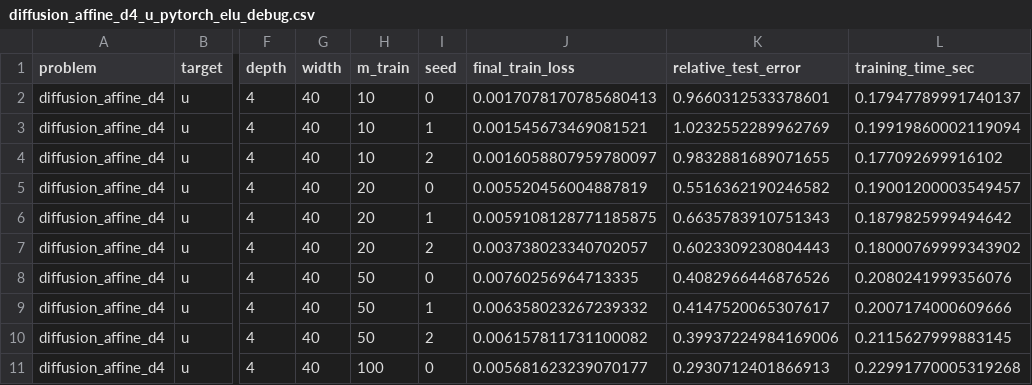
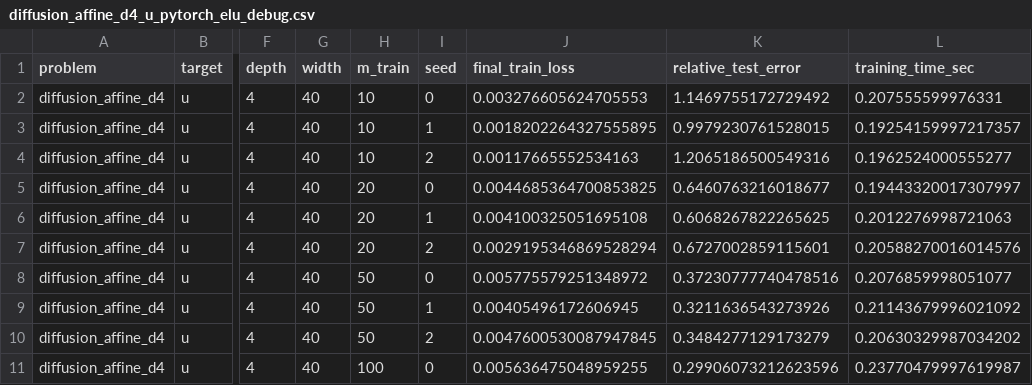
Before and after one commit to SandroMueller01/operator-learning-reproduction, a CSV file: results/metrics/diffusion_affine_d4_u_pytorch_elu_debug.csv, drawn as a sheet; only a part is shown, gaps mark what is left out; the diff covers the shown part only; the diff names each change by its address in the sheet, - before the commit and + after, or states it on an @@ line.

```diff
--- a/results/metrics/diffusion_affine_d4_u_pytorch_elu_debug.csv
+++ b/results/metrics/diffusion_affine_d4_u_pytorch_elu_debug.csv
-J2 (final_train_loss): 0.0017078170785680413
+J2 (final_train_loss): 0.003276605624705553
-K2 (relative_test_error): 0.9660312533378601
+K2 (relative_test_error): 1.1469755172729492
-L2 (training_time_sec): 0.17947789991740137
+L2 (training_time_sec): 0.207555599976331
-J3 (final_train_loss): 0.001545673469081521
+J3 (final_train_loss): 0.0018202264327555895
-K3 (relative_test_error): 1.0232552289962769
+K3 (relative_test_error): 0.9979230761528015
-L3 (training_time_sec): 0.19919860002119094
+L3 (training_time_sec): 0.19254159997217357
-J4 (final_train_loss): 0.0016058807959780097
+J4 (final_train_loss): 0.00117665552534163
-K4 (relative_test_error): 0.9832881689071655
+K4 (relative_test_error): 1.2065186500549316
-L4 (training_time_sec): 0.177092699916102
+L4 (training_time_sec): 0.1962524000555277
-J5 (final_train_loss): 0.005520456004887819
+J5 (final_train_loss): 0.0044685364700853825
-K5 (relative_test_error): 0.5516362190246582
+K5 (relative_test_error): 0.6460763216018677
-L5 (training_time_sec): 0.19001200003549457
+L5 (training_time_sec): 0.19443320017307997
-J6 (final_train_loss): 0.0059108128771185875
+J6 (final_train_loss): 0.004100325051695108
-K6 (relative_test_error): 0.6635783910751343
+K6 (relative_test_error): 0.6068267822265625
-L6 (training_time_sec): 0.1879825999494642
+L6 (training_time_sec): 0.2012276998721063
-J7 (final_train_loss): 0.003738023340702057
+J7 (final_train_loss): 0.0029195346869528294
-K7 (relative_test_error): 0.6023309230804443
+K7 (relative_test_error): 0.6727002859115601
-L7 (training_time_sec): 0.18000769999343902
+L7 (training_time_sec): 0.20588270016014576
-J8 (final_train_loss): 0.00760256964713335
+J8 (final_train_loss): 0.005775579251348972
-K8 (relative_test_error): 0.4082966446876526
+K8 (relative_test_error): 0.37230777740478516
-L8 (training_time_sec): 0.2080241999356076
+L8 (training_time_sec): 0.2076859998051077
-J9 (final_train_loss): 0.006358023267239332
+J9 (final_train_loss): 0.00405496172606945
-K9 (relative_test_error): 0.4147520065307617
+K9 (relative_test_error): 0.3211636543273926
-L9 (training_time_sec): 0.2007174000609666
+L9 (training_time_sec): 0.21143679996021092
-J10 (final_train_loss): 0.006157811731100082
+J10 (final_train_loss): 0.0047600530087947845
-K10 (relative_test_error): 0.39937224984169006
+K10 (relative_test_error): 0.3484277129173279
-L10 (training_time_sec): 0.2115627999883145
+L10 (training_time_sec): 0.20630329987034202
-J11 (final_train_loss): 0.005681623239070177
+J11 (final_train_loss): 0.005636475048959255
-K11 (relative_test_error): 0.2930712401866913
+K11 (relative_test_error): 0.29906073212623596
-L11 (training_time_sec): 0.22991770005319268
+L11 (training_time_sec): 0.23770479997619987
```
Also changed, not shown: 24 edited cells elsewhere in this file, results/tables/summary_metrics.csv, 46 other files.
